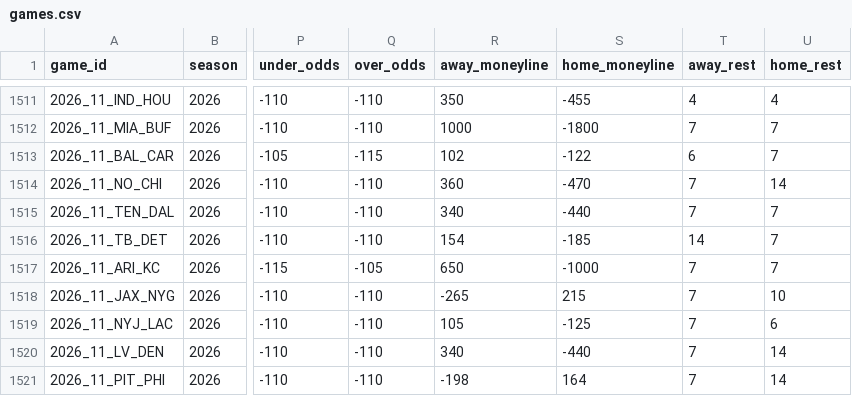
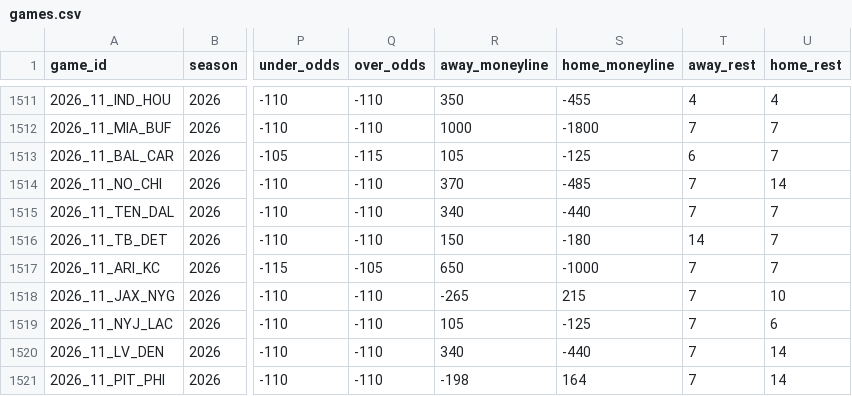
Before and after one commit to GeddyLifeson/nfl-dashboard, a CSV file: data/games.csv, drawn as a sheet; only a part is shown, gaps mark what is left out; the diff covers the shown part only; the diff names each change by its address in the sheet, - before the commit and + after, or states it on an @@ line.

```diff
--- a/data/games.csv
+++ b/data/games.csv
-R1513 (away_moneyline): 102
+R1513 (away_moneyline): 105
-S1513 (home_moneyline): -122
+S1513 (home_moneyline): -125
-R1514 (away_moneyline): 360
+R1514 (away_moneyline): 370
-S1514 (home_moneyline): -470
+S1514 (home_moneyline): -485
-R1516 (away_moneyline): 154
+R1516 (away_moneyline): 150
-S1516 (home_moneyline): -185
+S1516 (home_moneyline): -180
```
Also changed, not shown: 32 edited cells elsewhere in this file, 5 other files.
